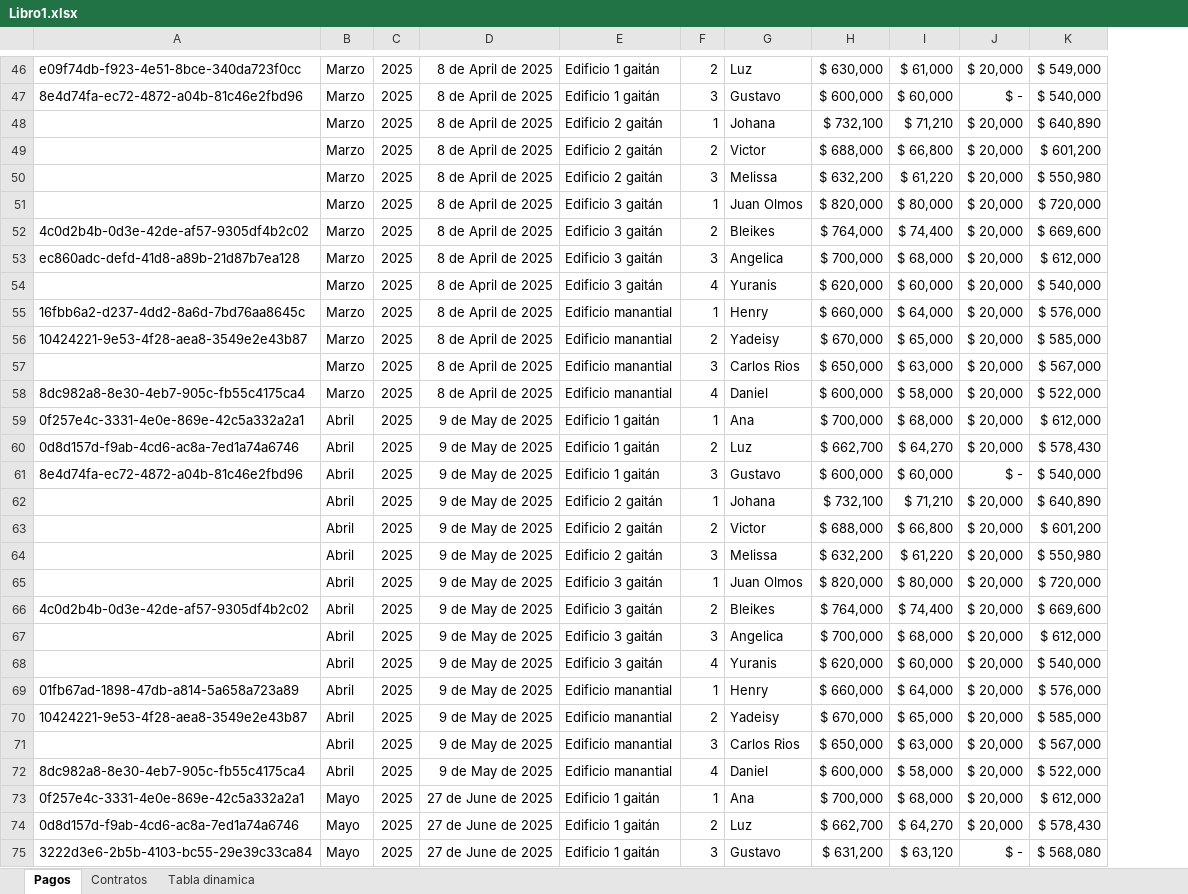
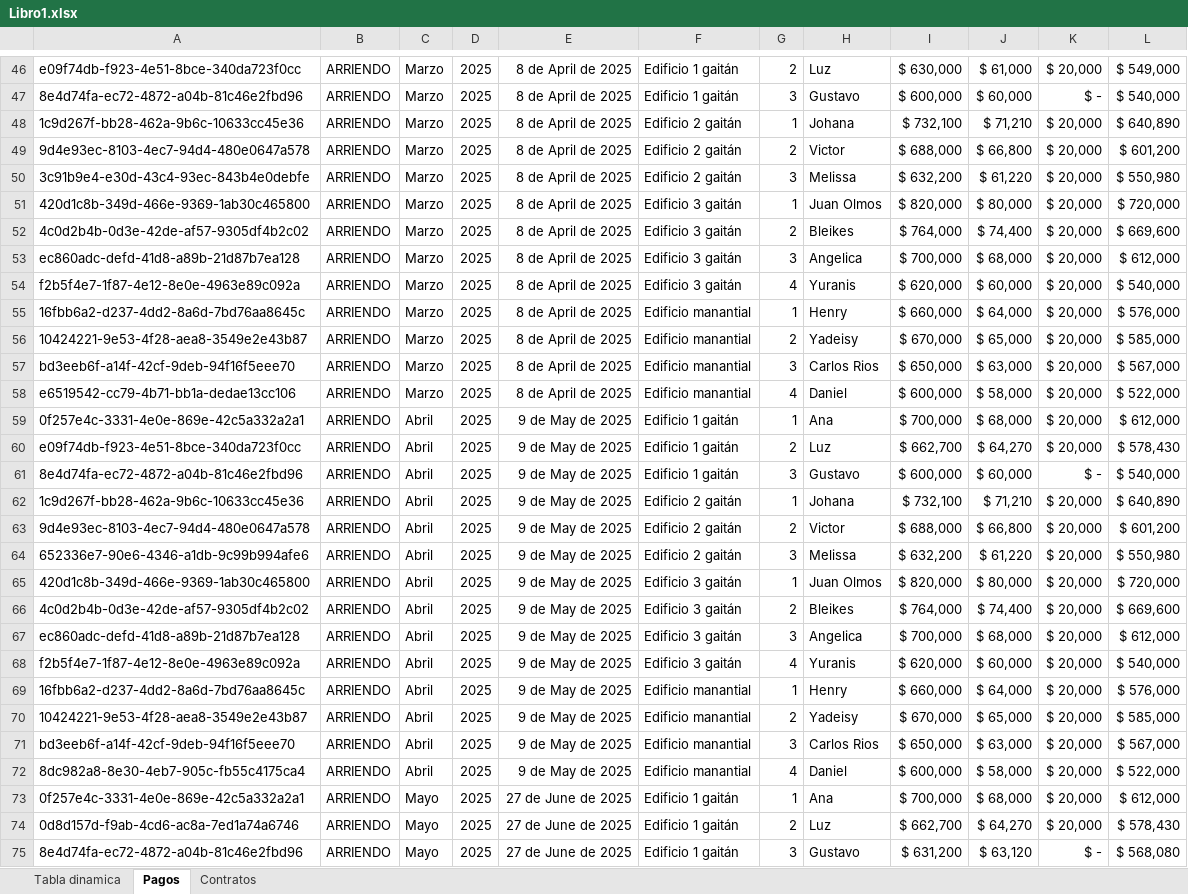
Before and after one commit to mauriciomartinezm/martinez, an Excel workbook: Libro1.xlsx, sheet Pagos, drawn as a sheet; only a part is shown, gaps mark what is left out; values as stored, in another font and other column widths than the file's, no borders; table styles not drawn; the diff covers the shown part only; the diff names each change by its address in the sheet, - before the commit and + after, or states it on an @@ line.

```diff
--- a/Libro1.xlsx (sheet Pagos)
+++ b/Libro1.xlsx (sheet Pagos)
@@ sheet tab order changed: Tabla dinamica | Pagos | Contratos @@
+column B, rows 46-75: all ARRIENDO
-A48: (empty)
+A48: 1c9d267f-bb28-462a-9b6c-10633cc45e36
-A49: (empty)
+A49: 9d4e93ec-8103-4ec7-94d4-480e0647a578
-A50: (empty)
+A50: 3c91b9e4-e30d-43c4-93ec-843b4e0debfe
-A51: (empty)
+A51: 420d1c8b-349d-466e-9369-1ab30c465800
-A54: (empty)
+A54: f2b5f4e7-1f87-4e12-8e0e-4963e89c092a
-A57: (empty)
+A57: bd3eeb6f-a14f-42cf-9deb-94f16f5eee70
-A58: 8dc982a8-8e30-4eb7-905c-fb55c4175ca4
+A58: e6519542-cc79-4b71-bb1a-dedae13cc106
-A60: 0d8d157d-f9ab-4cd6-ac8a-7ed1a74a6746
+A60: e09f74db-f923-4e51-8bce-340da723f0cc
-A62: (empty)
+A62: 1c9d267f-bb28-462a-9b6c-10633cc45e36
-A63: (empty)
+A63: 9d4e93ec-8103-4ec7-94d4-480e0647a578
-A64: (empty)
+A64: 652336e7-90e6-4346-a1db-9c99b994afe6
-A65: (empty)
+A65: 420d1c8b-349d-466e-9369-1ab30c465800
-A67: (empty)
+A67: ec860adc-defd-41d8-a89b-21d87b7ea128
-A68: (empty)
+A68: f2b5f4e7-1f87-4e12-8e0e-4963e89c092a
-A69: 01fb67ad-1898-47db-a814-5a658a723a89
+A69: 16fbb6a2-d237-4dd2-8a6d-7bd76aa8645c
-A71: (empty)
+A71: bd3eeb6f-a14f-42cf-9deb-94f16f5eee70
-A75: 3222d3e6-2b5b-4103-bc55-29e39c33ca84
+A75: 8e4d74fa-ec72-4872-a04b-81c46e2fbd96
```
Also changed, not shown: 1 added row, 6 removed rows and 62 edited cells elsewhere in this sheet, sheet Contratos, sheet Tabla dinamica, formulas that keep their value, 5 other files.
